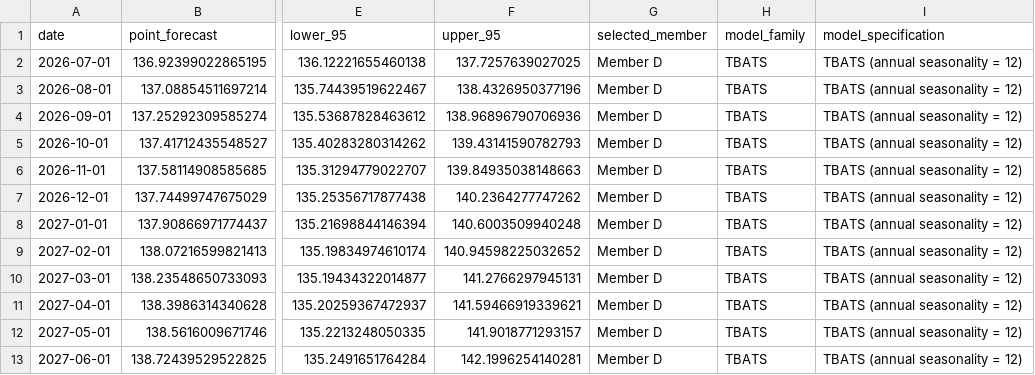
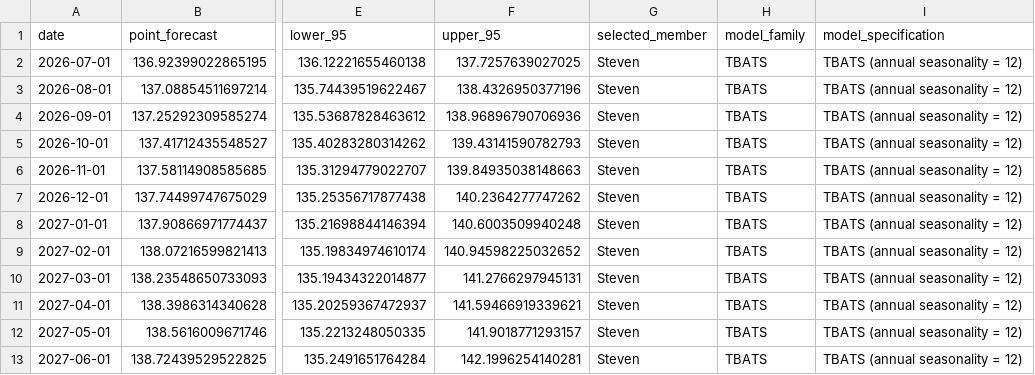
Before and after one commit to Stevenfoo061001/BMMS2094-Statistics-for-Data-Science, a CSV file: CPI_Forecasting_Project/output/future_cpi_forecast.csv, drawn as a sheet; only a part is shown, gaps mark what is left out; the diff names each change by its address in the sheet, - before the commit and + after, or states it on an @@ line.

```diff
--- a/CPI_Forecasting_Project/output/future_cpi_forecast.csv
+++ b/CPI_Forecasting_Project/output/future_cpi_forecast.csv
-G2:G13 (selected_member): Member D
+G2:G13 (selected_member): Steven
```
Also changed, not shown: CPI_Forecasting_Project/output/eligible_model_comparison.csv, CPI_Forecasting_Project/output/member_B_accuracy.csv, 16 other files.
